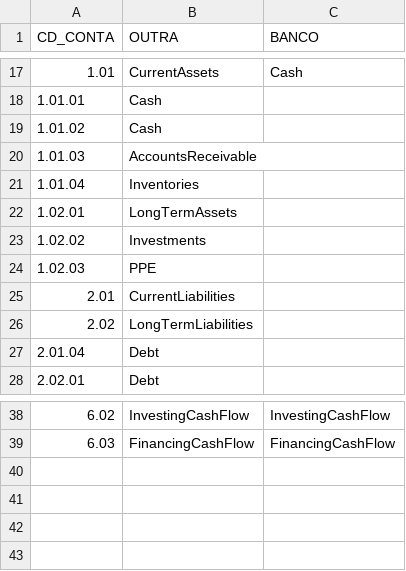
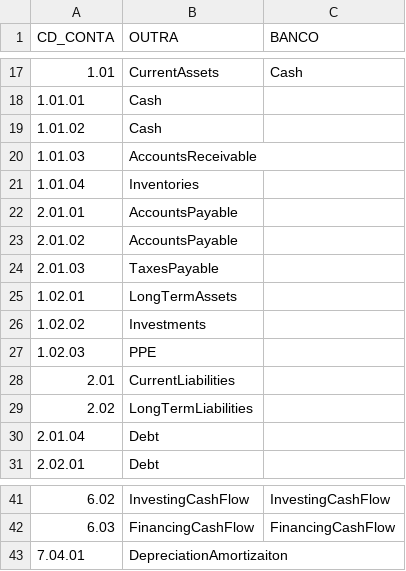
Before and after one commit to marcusfreire0504/dash-fundamentalista, a CSV file: accounts.csv, drawn as a sheet; only a part is shown, gaps mark what is left out; the diff names each change by its address in the sheet, - before the commit and + after, or states it on an @@ line.

Commit message:
Add new accounts

```diff
--- a/accounts.csv
+++ b/accounts.csv
+row 22: 2.01.01 | AccountsPayable
+row 23: 2.01.02 | AccountsPayable
+row 24: 2.01.03 | TaxesPayable
+row 43: 7.04.01 | DepreciationAmortizaiton
```
Also changed, not shown: 1 other file.
